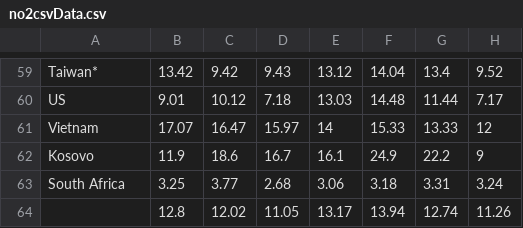
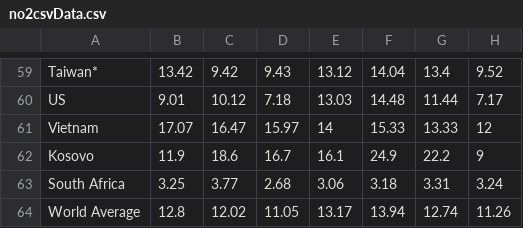
Before and after one commit to 23saumyar/covidData, a CSV file: no2csvData.csv, drawn as a sheet; only a part is shown, gaps mark what is left out; the diff names each change by its address in the sheet, - before the commit and + after, or states it on an @@ line.

Commit message:
Update no2csvData.csv

```diff
--- a/no2csvData.csv
+++ b/no2csvData.csv
-A64: (empty)
+A64: World Average
```
